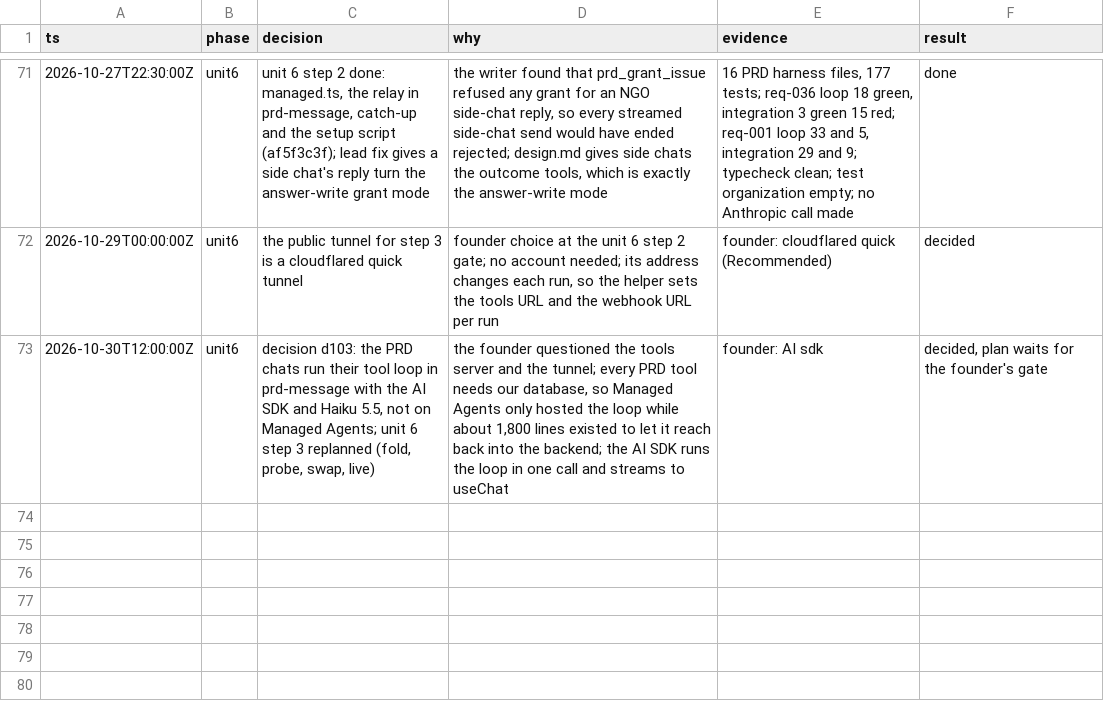
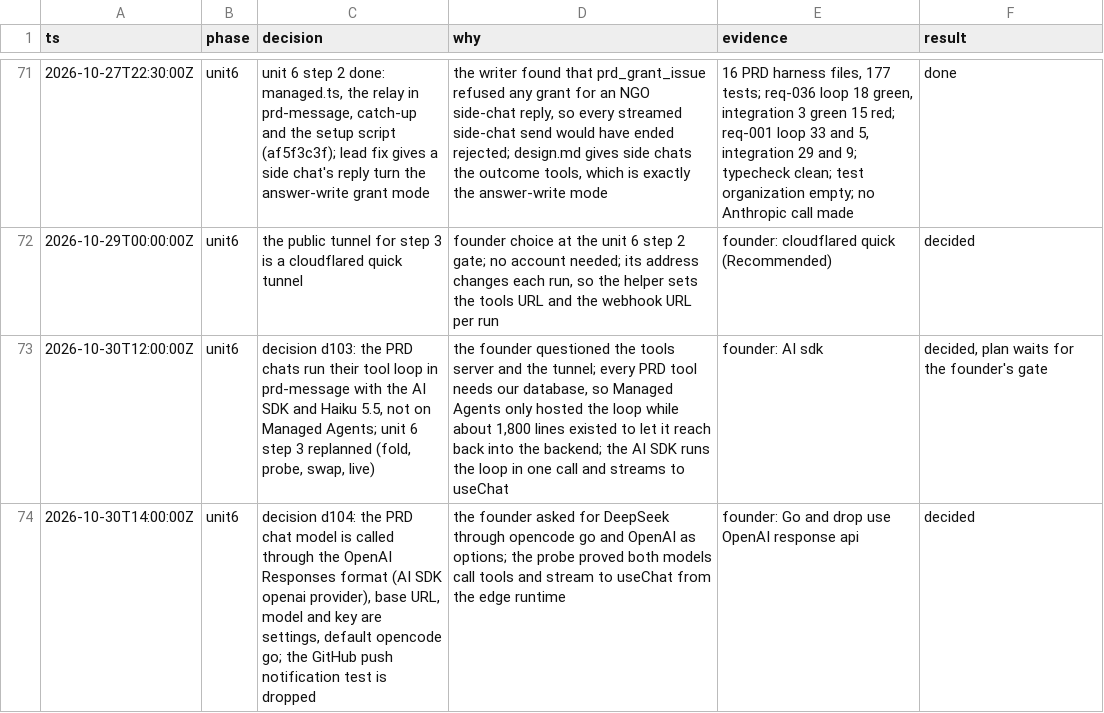
Before and after one commit to nirdrang/ai4good, a TSV file: loop/items/AI4DEV-166/decisions.tsv, drawn as a sheet; only a part is shown, gaps mark what is left out.

```diff
--- a/loop/items/AI4DEV-166/decisions.tsv
+++ b/loop/items/AI4DEV-166/decisions.tsv
@@ -73 +73,2 @@ ts	phase	decision	why	evidence	result
 2026-10-30T12:00:00Z	unit6	decision d103: the PRD chats run their tool loop in prd-message with the AI SDK and Haiku 5.5, not on Managed Agents; unit 6 step 3 replanned (fold, probe, swap, live)	the founder questioned the tools server and the tunnel; every PRD tool needs our database, so Managed Agents only hosted the loop while about 1,800 lines existed to let it reach back into the backend; the AI SDK runs the loop in one call and streams to useChat	founder: AI sdk	decided, plan waits for the founder's gate
+2026-10-30T14:00:00Z	unit6	decision d104: the PRD chat model is called through the OpenAI Responses format (AI SDK openai provider), base URL, model and key are settings, default opencode go; the GitHub push notification test is dropped	the founder asked for DeepSeek through opencode go and OpenAI as options; the probe proved both models call tools and stream to useChat from the edge runtime	founder: Go and drop use OpenAI response api	decided
```
Also changed, not shown: 2 other files.
